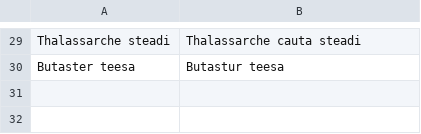
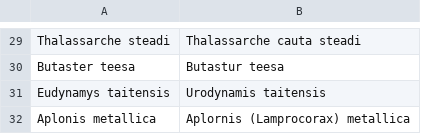
Before and after one commit to jcu-eresearch/Edgar, a CSV file: importing/bla_translations.csv, drawn as a sheet; only a part is shown, gaps mark what is left out.

Commit message:
BLA importer working with latest BLA data

```diff
--- a/importing/bla_translations.csv
+++ b/importing/bla_translations.csv
@@ -30 +30,3 @@ Thalassarche steadi,Thalassarche cauta steadi
 Butaster teesa,Butastur teesa
+Eudynamys taitensis,Urodynamis taitensis
+Aplonis metallica,Aplornis (Lamprocorax) metallica
```
Also changed, not shown: 1 other file.
